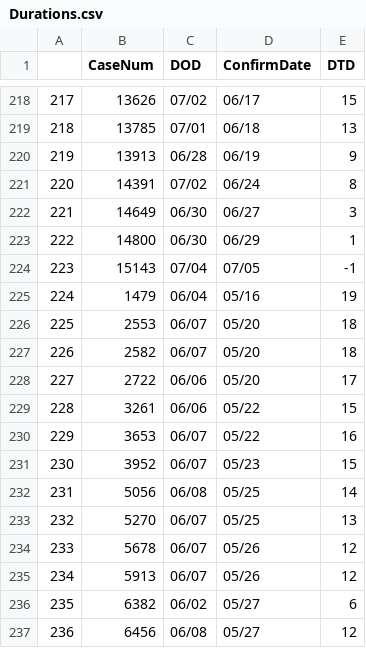
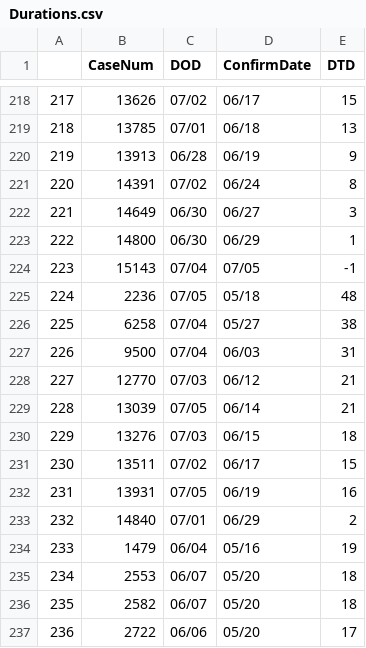
Before and after one commit to greghuang8/Taiwan_Covid_Dash, a CSV file: Durations.csv, drawn as a sheet; only a part is shown, gaps mark what is left out; the shorter side is filled out with more unchanged rows; addresses are those after the commit; the diff names each change by its address in the sheet, - before the commit and + after, or states it on an @@ line.

Commit message:
Add + Update July 7 data

```diff
--- a/Durations.csv
+++ b/Durations.csv
+row 225: 224 | 2236 | 07/05 | 05/18 | 48
+row 226: 225 | 6258 | 07/04 | 05/27 | 38
+row 227: 226 | 9500 | 07/04 | 06/03 | 31
+row 228: 227 | 12770 | 07/03 | 06/12 | 21
+row 229: 228 | 13039 | 07/05 | 06/14 | 21
+row 230: 229 | 13276 | 07/03 | 06/15 | 18
+row 231: 230 | 13511 | 07/02 | 06/17 | 15
+row 232: 231 | 13931 | 07/05 | 06/19 | 16
+row 233: 232 | 14840 | 07/01 | 06/29 | 2
@@ column A renumbered from row 234 down @@
```
Also changed, not shown: Full_statistics.csv, 6 other files.
